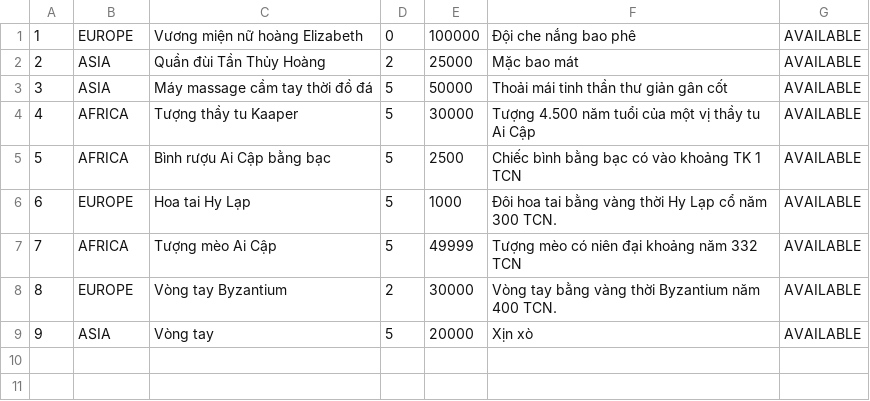
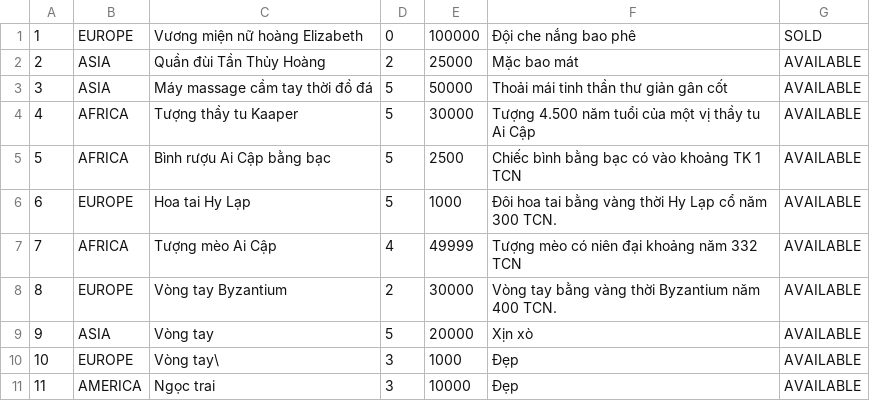
Before and after one commit to phuocdat18/CaseModule2, a CSV file: Case/src/main/java/data/product.csv, drawn as a sheet.

```diff
--- a/Case/src/main/java/data/product.csv
+++ b/Case/src/main/java/data/product.csv
@@ -1,2 +1,2 @@
-1;EUROPE;Vương miện nữ hoàng Elizabeth;0;100000;Đội che nắng bao phê;AVAILABLE
+1;EUROPE;Vương miện nữ hoàng Elizabeth;0;100000;Đội che nắng bao phê;SOLD
 2;ASIA;Quần đùi Tần Thủy Hoàng;2;25000;Mặc bao mát;AVAILABLE
@@ -6,4 +6,6 @@
 6;EUROPE;Hoa tai Hy Lạp;5;1000;Đôi hoa tai bằng vàng thời Hy Lạp cổ năm 300 TCN.;AVAILABLE
-7;AFRICA;Tượng mèo Ai Cập;5;49999;Tượng mèo có niên đại khoảng năm 332 TCN;AVAILABLE
+7;AFRICA;Tượng mèo Ai Cập;4;49999;Tượng mèo có niên đại khoảng năm 332 TCN;AVAILABLE
 8;EUROPE;Vòng tay Byzantium;2;30000;Vòng tay bằng vàng thời Byzantium năm 400 TCN.;AVAILABLE
 9;ASIA;Vòng tay;5;20000;Xịn xò;AVAILABLE
+10;EUROPE;Vòng tay\;3;1000;Đẹp;AVAILABLE
+11;AMERICA;Ngọc trai;3;10000;Đẹp;AVAILABLE
```
Also changed, not shown: Case/src/main/java/data/Payment.csv, 6 other files.
